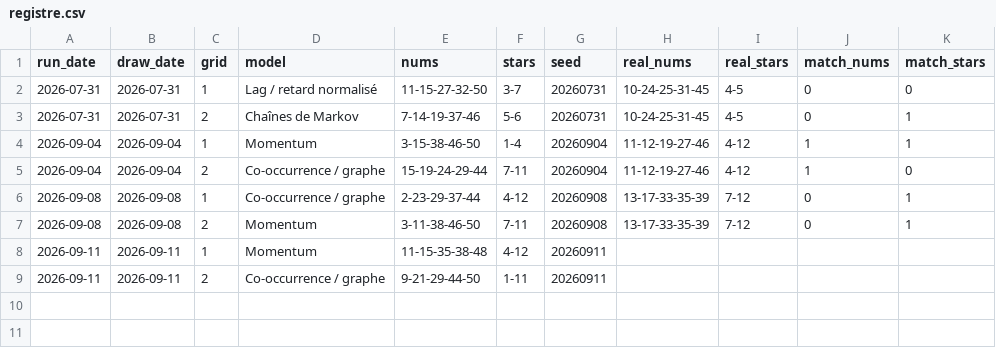
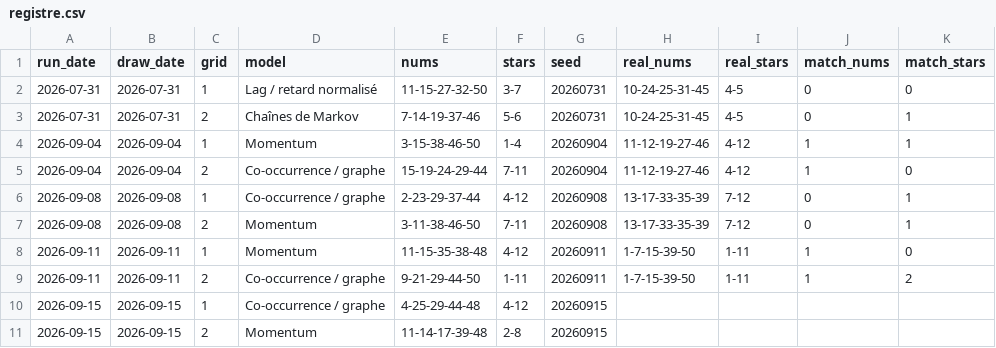
Before and after one commit to chg637/qsc-euromillions, a CSV file: output/registre.csv, drawn as a sheet.

```diff
--- a/output/registre.csv
+++ b/output/registre.csv
@@ -7,3 +7,5 @@ run_date;draw_date;grid;model;nums;stars;seed;real_nums;real_stars;match_nums;ma
 2026-09-08;2026-09-08;2;Momentum;3-11-38-46-50;7-11;20260908;13-17-33-35-39;7-12;0;1
-2026-09-11;2026-09-11;1;Momentum;11-15-35-38-48;4-12;20260911;;;;
-2026-09-11;2026-09-11;2;Co-occurrence / graphe;9-21-29-44-50;1-11;20260911;;;;
+2026-09-11;2026-09-11;1;Momentum;11-15-35-38-48;4-12;20260911;1-7-15-39-50;1-11;1;0
+2026-09-11;2026-09-11;2;Co-occurrence / graphe;9-21-29-44-50;1-11;20260911;1-7-15-39-50;1-11;1;2
+2026-09-15;2026-09-15;1;Co-occurrence / graphe;4-25-29-44-48;4-12;20260915;;;;
+2026-09-15;2026-09-15;2;Momentum;11-14-17-39-48;2-8;20260915;;;;
```
Also changed, not shown: euromillions_MASTER.csv, 3 other files.
